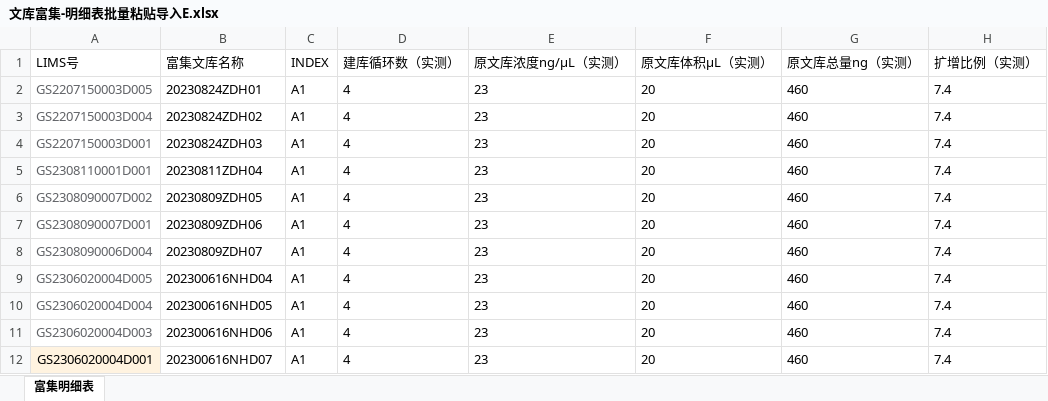
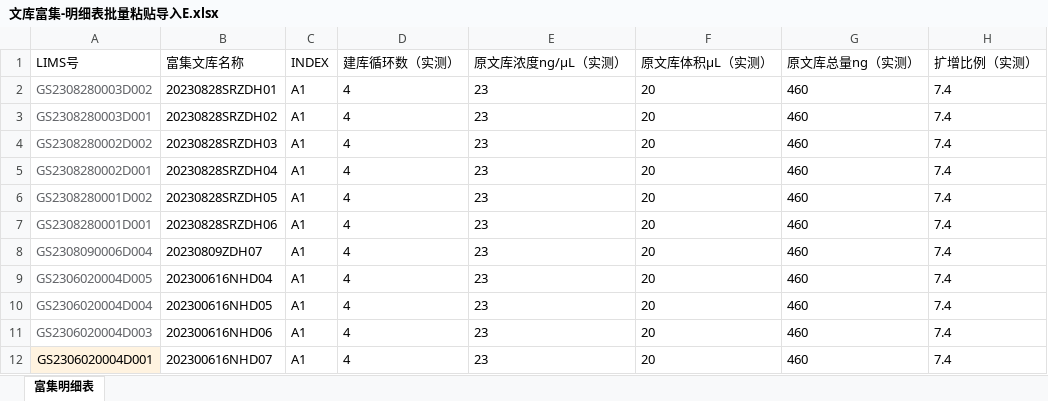
Before and after one commit to ZhouGZ666888/AutoTestScriptForSHLIMS, an Excel workbook: data/import_excel/文库富集-明细表批量粘贴导入E.xlsx, sheet 富集明细表, drawn as a sheet; only a part is shown; values as stored, in another font and other column widths than the file's, no borders; conditional formats not drawn; the diff names each change by its address in the sheet, - before the commit and + after, or states it on an @@ line.

```diff
--- a/data/import_excel/文库富集-明细表批量粘贴导入E.xlsx (sheet 富集明细表)
+++ b/data/import_excel/文库富集-明细表批量粘贴导入E.xlsx (sheet 富集明细表)
-A2 (LIMS号): GS2207150003D005
+A2 (LIMS号): GS2308280003D002
-B2 (富集文库名称): 20230824ZDH01
+B2 (富集文库名称): 20230828SRZDH01
-A3 (LIMS号): GS2207150003D004
+A3 (LIMS号): GS2308280003D001
-B3 (富集文库名称): 20230824ZDH02
+B3 (富集文库名称): 20230828SRZDH02
-A4 (LIMS号): GS2207150003D001
+A4 (LIMS号): GS2308280002D002
-B4 (富集文库名称): 20230824ZDH03
+B4 (富集文库名称): 20230828SRZDH03
-A5 (LIMS号): GS2308110001D001
+A5 (LIMS号): GS2308280002D001
-B5 (富集文库名称): 20230811ZDH04
+B5 (富集文库名称): 20230828SRZDH04
-A6 (LIMS号): GS2308090007D002
+A6 (LIMS号): GS2308280001D002
-B6 (富集文库名称): 20230809ZDH05
+B6 (富集文库名称): 20230828SRZDH05
-A7 (LIMS号): GS2308090007D001
+A7 (LIMS号): GS2308280001D001
-B7 (富集文库名称): 20230809ZDH06
+B7 (富集文库名称): 20230828SRZDH06
```
Also changed, not shown: data/excel_doc/hdsj_id_lims.xlsx, data/import_excel/SR样本信息导入模板.xlsx, 6 other files.
